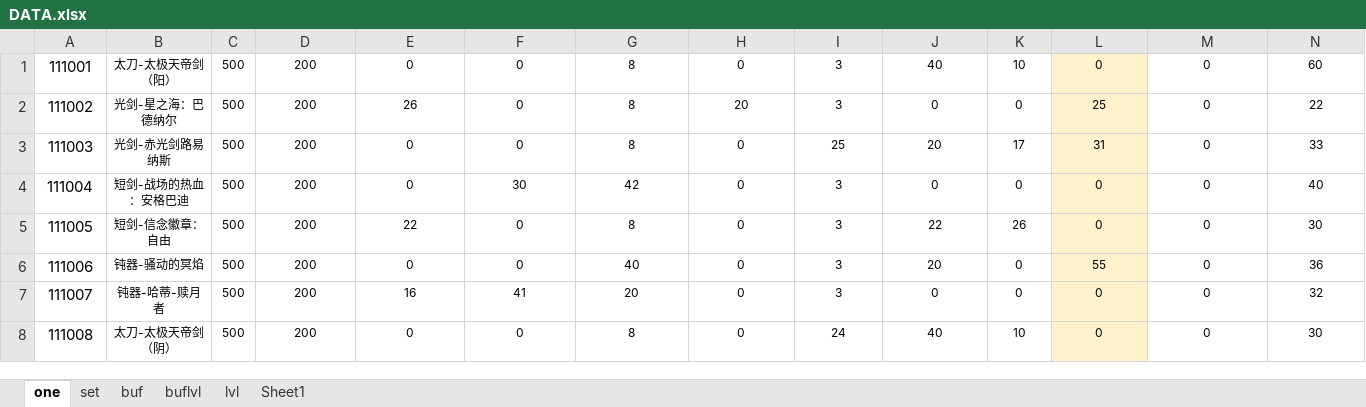
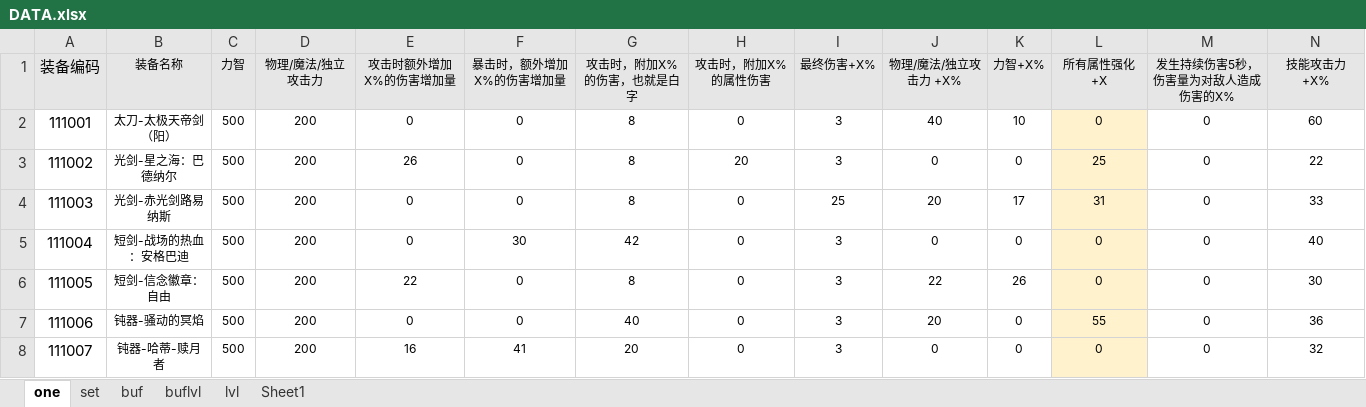
Before and after one commit to fzls/dnf_calc, an Excel workbook: DATA.xlsx, sheet one, drawn as a sheet; only a part is shown; the shorter side is filled out with more unchanged rows; values as stored, in another font and other column widths than the file's, no borders; conditional formats not drawn; rows hold the shown columns only; the diff names each change by its address in the sheet, - before the commit and + after, or states it on an @@ line.

Commit message:
Data.xlsx增加首行，表示各列的中文含义，同时冻结第一行与前两列，这样编辑具体数值时容易定位

```diff
--- a/DATA.xlsx (sheet one)
+++ b/DATA.xlsx (sheet one)
+row 1: 装备编码 | 装备名称 | 力智 | 物理/魔法/独立攻击力 | 攻击时额外增加X%的伤害增加量 | 暴击时，额外增加X%的伤害增加量 | 攻击时，附加X%的伤害，也就是白字 | 攻击时，附加X%的属性伤害 | 最终伤害+X% | 物理/魔法/独立攻击力 +X% | 力智+X% | 所有属性强化+X | 发生持续伤害5秒，伤害量为对敌人造成伤害的X% | 技能攻击力 +X%
```
